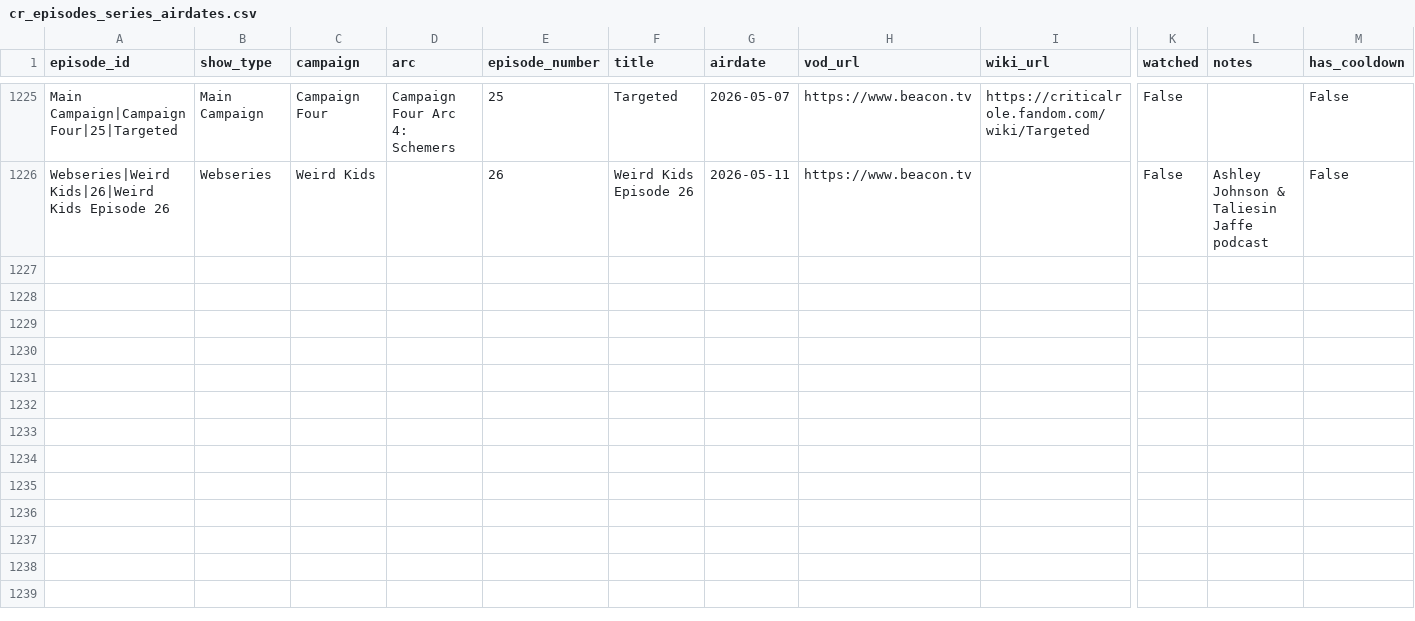
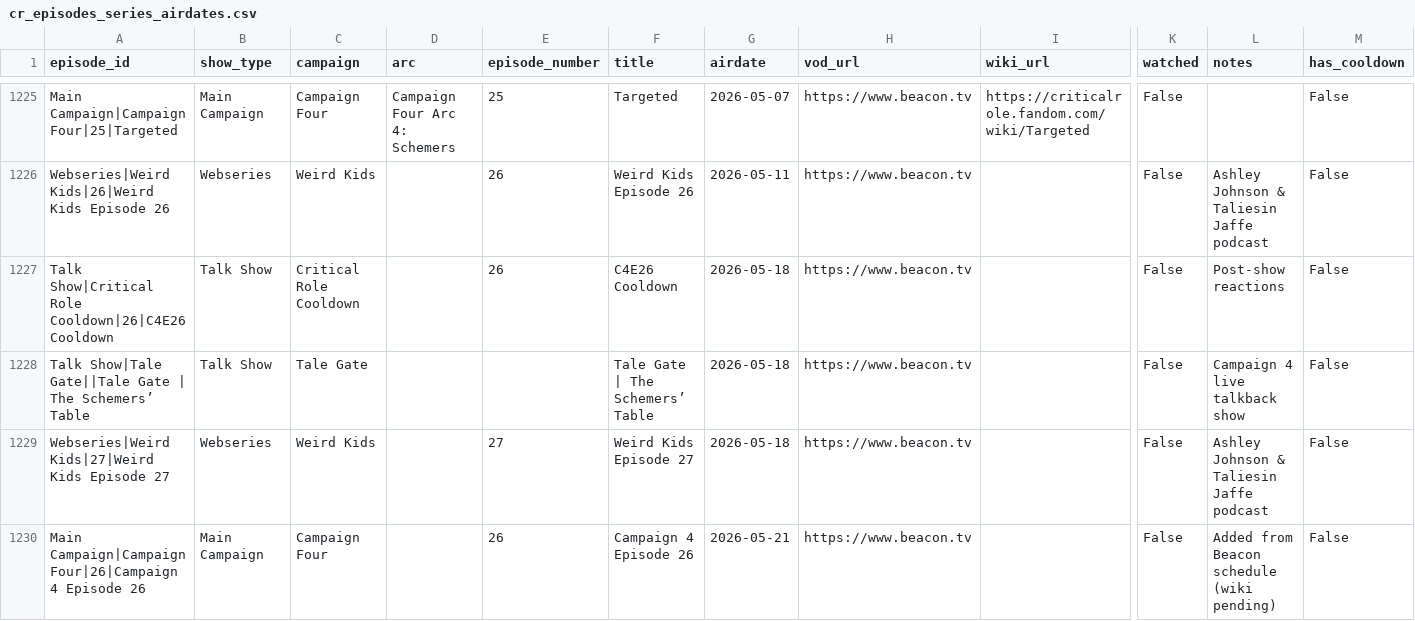
Before and after one commit to mjgutermuth/fun-things, a CSV file: cr-tracker/cr_episodes_series_airdates.csv, drawn as a sheet; only a part is shown, gaps mark what is left out; rows hold the shown columns only; the diff names each change by its address in the sheet, - before the commit and + after, or states it on an @@ line.

```diff
--- a/cr-tracker/cr_episodes_series_airdates.csv
+++ b/cr-tracker/cr_episodes_series_airdates.csv
+row 1227: Talk Show|Critical Role Cooldown|26|C4E26 Cooldown | Talk Show | Critical Role Cooldown |  | 26 | C4E26 Cooldown | 2026-05-18 | https://www.beacon.tv |  | False | Post-show reactions | False
+row 1228: Talk Show|Tale Gate||Tale Gate | The Schemers’ Table | Talk Show | Tale Gate |  |  | Tale Gate | The Schemers’ Table | 2026-05-18 | https://www.beacon.tv |  | False | Campaign 4 live talkback show | False
+row 1229: Webseries|Weird Kids|27|Weird Kids Episode 27 | Webseries | Weird Kids |  | 27 | Weird Kids Episode 27 | 2026-05-18 | https://www.beacon.tv |  | False | Ashley Johnson & Taliesin Jaffe podcast | False
+row 1230: Main Campaign|Campaign Four|26|Campaign 4 Episode 26 | Main Campaign | Campaign Four |  | 26 | Campaign 4 Episode 26 | 2026-05-21 | https://www.beacon.tv |  | False | Added from Beacon schedule (wiki pending) | False
```
